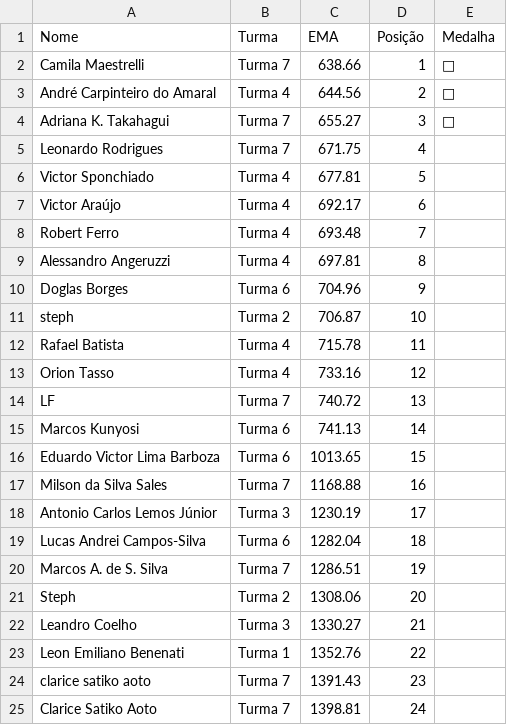
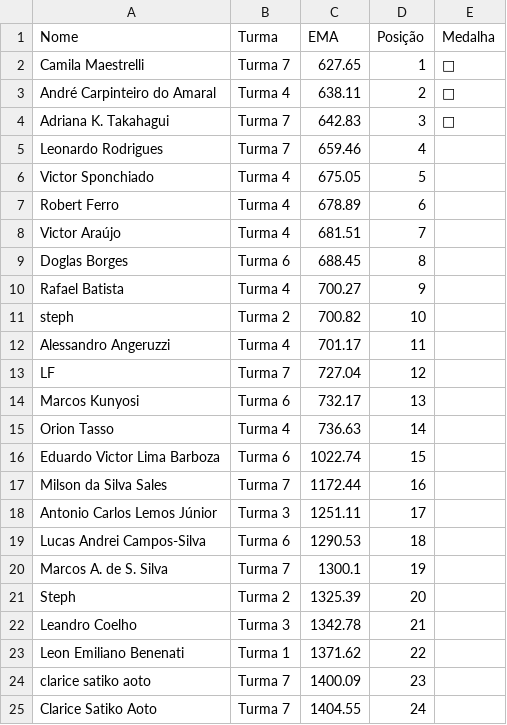
Before and after one commit to gitflai/ranking, a CSV file: 4compMLflairank.csv, drawn as a sheet; only a part is shown; the diff covers the shown part only.

```diff
--- a/4compMLflairank.csv
+++ b/4compMLflairank.csv
@@ -1,25 +1,25 @@
 Nome ,Turma,EMA,Posição,Medalha
-Camila Maestrelli,Turma 7,638.66,1,🥇
-André Carpinteiro do Amaral,Turma 4,644.56,2,🥈
-Adriana K. Takahagui,Turma 7,655.27,3,🥉
-Leonardo Rodrigues,Turma 7,671.75,4,
-Victor Sponchiado,Turma 4,677.81,5,
-Victor Araújo,Turma 4,692.17,6,
-Robert Ferro,Turma 4,693.48,7,
-Alessandro Angeruzzi,Turma 4,697.81,8,
-Doglas Borges,Turma 6,704.96,9,
-steph,Turma 2,706.87,10,
-Rafael Batista,Turma 4,715.78,11,
-Orion Tasso,Turma 4,733.16,12,
-LF,Turma 7,740.72,13,
-Marcos Kunyosi,Turma 6,741.13,14,
-Eduardo Victor Lima Barboza,Turma 6,1013.65,15,
-Milson da Silva Sales,Turma 7,1168.88,16,
-Antonio Carlos Lemos Júnior,Turma 3,1230.19,17,
-Lucas Andrei Campos-Silva,Turma 6,1282.04,18,
-Marcos A. de S. Silva,Turma 7,1286.51,19,
-Steph,Turma 2,1308.06,20,
-Leandro Coelho,Turma 3,1330.27,21,
-Leon Emiliano Benenati ,Turma 1,1352.76,22,
-clarice satiko aoto,Turma 7,1391.43,23,
-Clarice Satiko Aoto,Turma 7,1398.81,24,
+Camila Maestrelli,Turma 7,627.65,1,🥇
+André Carpinteiro do Amaral,Turma 4,638.11,2,🥈
+Adriana K. Takahagui,Turma 7,642.83,3,🥉
+Leonardo Rodrigues,Turma 7,659.46,4,
+Victor Sponchiado,Turma 4,675.05,5,
+Robert Ferro,Turma 4,678.89,6,
+Victor Araújo,Turma 4,681.51,7,
+Doglas Borges,Turma 6,688.45,8,
+Rafael Batista,Turma 4,700.27,9,
+steph,Turma 2,700.82,10,
+Alessandro Angeruzzi,Turma 4,701.17,11,
+LF,Turma 7,727.04,12,
+Marcos Kunyosi,Turma 6,732.17,13,
+Orion Tasso,Turma 4,736.63,14,
+Eduardo Victor Lima Barboza,Turma 6,1022.74,15,
+Milson da Silva Sales,Turma 7,1172.44,16,
+Antonio Carlos Lemos Júnior,Turma 3,1251.11,17,
+Lucas Andrei Campos-Silva,Turma 6,1290.53,18,
+Marcos A. de S. Silva,Turma 7,1300.1,19,
+Steph,Turma 2,1325.39,20,
+Leandro Coelho,Turma 3,1342.78,21,
+Leon Emiliano Benenati ,Turma 1,1371.62,22,
+clarice satiko aoto,Turma 7,1400.09,23,
+Clarice Satiko Aoto,Turma 7,1404.55,24,
```
Also changed, not shown: 1 added row, 2 removed rows and 7 edited cells elsewhere in this file, 4compMLflai.csv.
